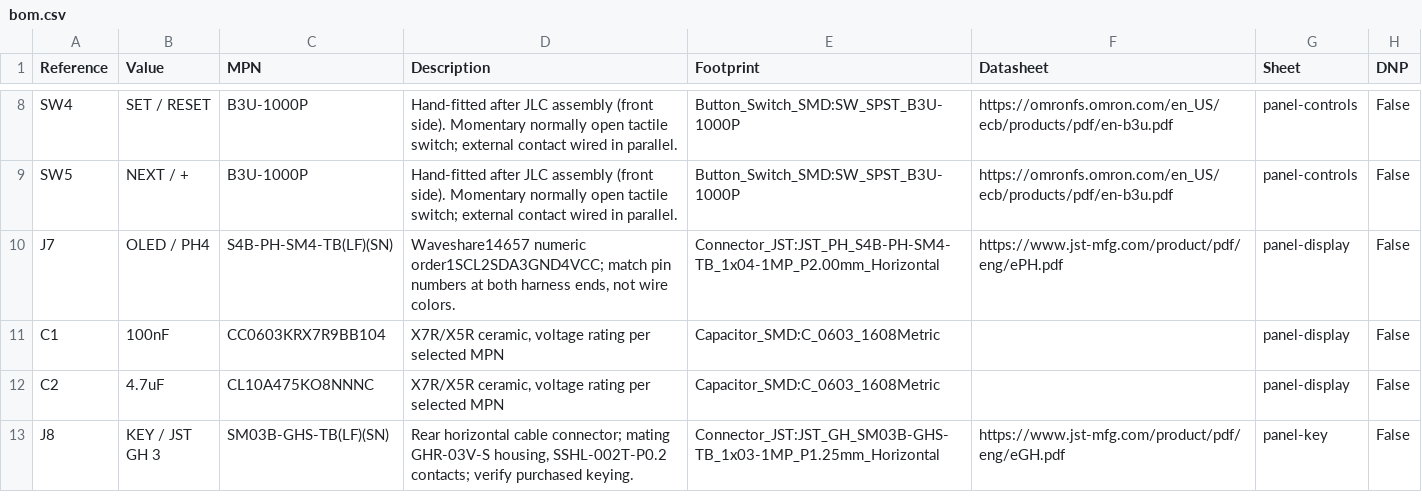
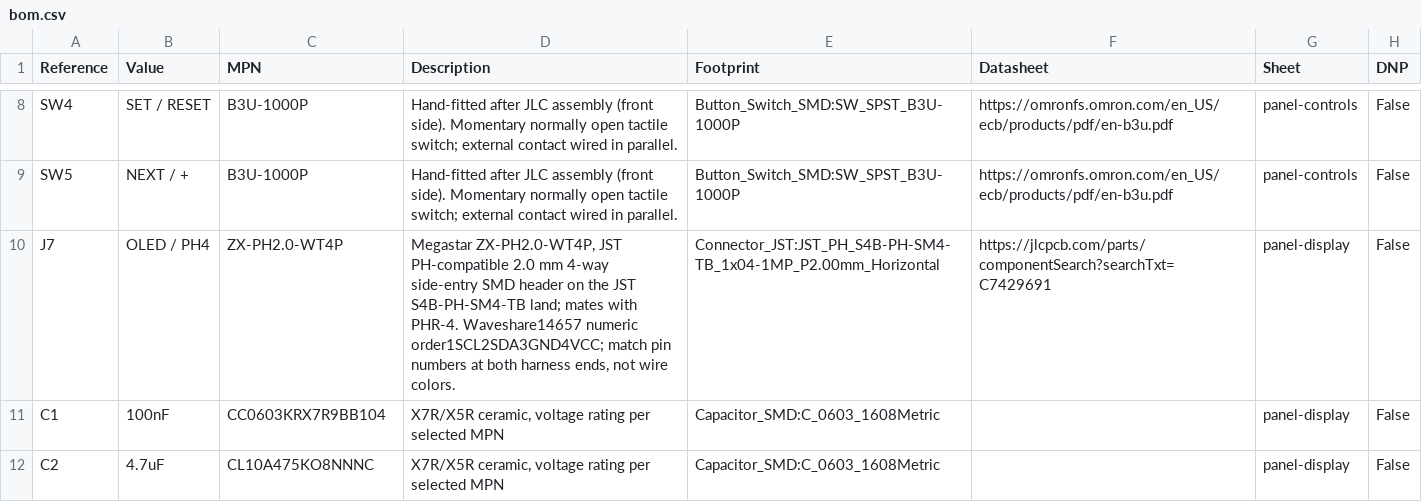
Before and after one commit to kkz6/pump-controller, a CSV file: hardware/panel/bom.csv, drawn as a sheet; only a part is shown, gaps mark what is left out; the shorter side is filled out with more unchanged rows.

```diff
--- a/hardware/panel/bom.csv
+++ b/hardware/panel/bom.csv
@@ -9,3 +9,3 @@ SW4,SET / RESET,B3U-1000P,Hand-fitted after JLC assembly (front side). Momentary
 SW5,NEXT / +,B3U-1000P,Hand-fitted after JLC assembly (front side). Momentary normally open tactile switch; external contact wired in parallel.,Button_Switch_SMD:SW_SPST_B3U-1000P,https://omronfs.omron.com/en_US/ecb/products/pdf/en-b3u.pdf,panel-controls,False
-J7,OLED / PH4,S4B-PH-SM4-TB(LF)(SN),"Waveshare14657 numeric order1SCL2SDA3GND4VCC; match pin numbers at both harness ends, not wire colors.",Connector_JST:JST_PH_S4B-PH-SM4-TB_1x04-1MP_P2.00mm_Horizontal,https://www.jst-mfg.com/product/pdf/eng/ePH.pdf,panel-display,False
+J7,OLED / PH4,ZX-PH2.0-WT4P,"Megastar ZX-PH2.0-WT4P, JST PH-compatible 2.0 mm 4-way side-entry SMD header on the JST S4B-PH-SM4-TB land; mates with PHR-4. Waveshare14657 numeric order1SCL2SDA3GND4VCC; match pin numbers at both harness ends, not wire colors.",Connector_JST:JST_PH_S4B-PH-SM4-TB_1x04-1MP_P2.00mm_Horizontal,https://jlcpcb.com/parts/componentSearch?searchTxt=C7429691,panel-display,False
 C1,100nF,CC0603KRX7R9BB104,"X7R/X5R ceramic, voltage rating per selected MPN",Capacitor_SMD:C_0603_1608Metric,,panel-display,False
```
Also changed, not shown: manufacturing/panel-BOM.csv, manufacturing/parts-one-starter.csv, 18 other files.
